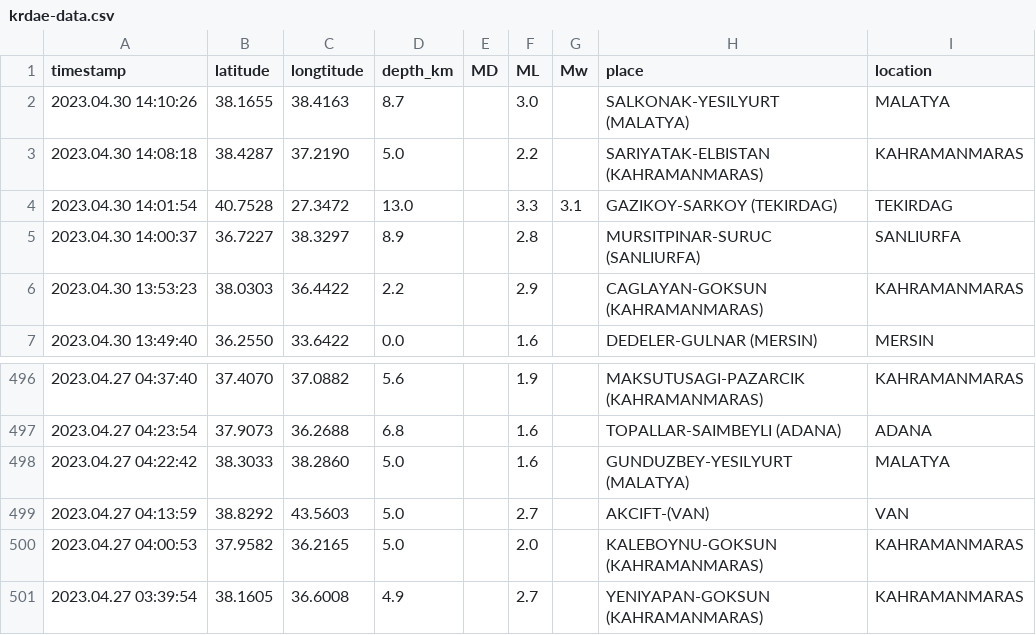
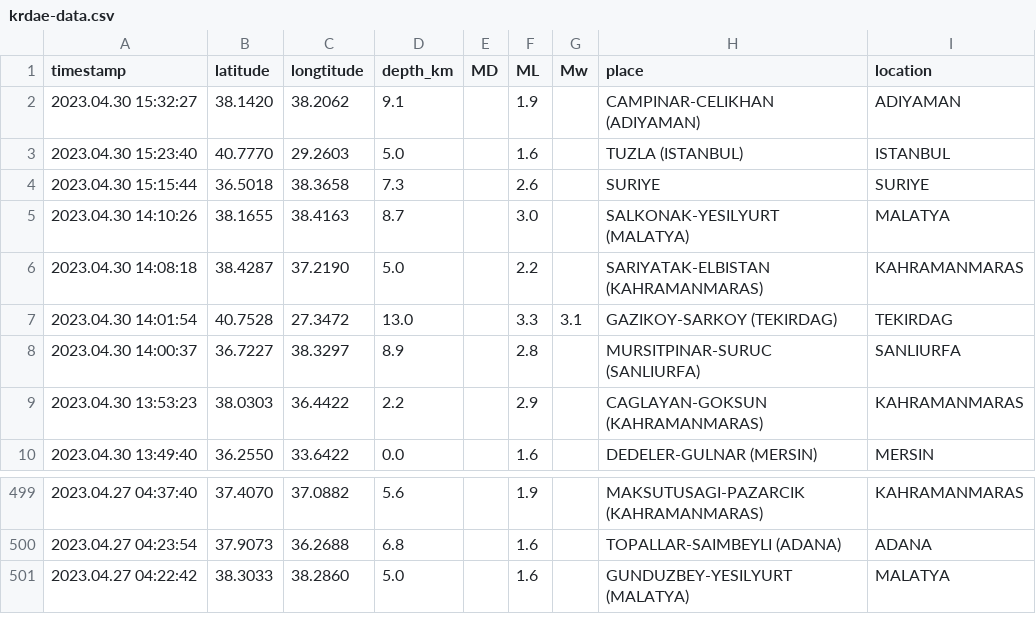
Before and after one commit to eozer/krdae-data, a CSV file: krdae-data.csv, drawn as a sheet; only a part is shown, gaps mark what is left out.

```diff
--- a/krdae-data.csv
+++ b/krdae-data.csv
@@ -1,2 +1,5 @@
 timestamp,latitude,longtitude,depth_km,MD,ML,Mw,place,location
+2023.04.30 15:32:27,38.1420,38.2062,9.1,,1.9,,CAMPINAR-CELIKHAN (ADIYAMAN),ADIYAMAN
+2023.04.30 15:23:40,40.7770,29.2603,5.0,,1.6,,TUZLA (ISTANBUL),ISTANBUL
+2023.04.30 15:15:44,36.5018,38.3658,7.3,,2.6,,SURIYE,SURIYE
 2023.04.30 14:10:26,38.1655,38.4163,8.7,,3.0,,SALKONAK-YESILYURT (MALATYA),MALATYA
@@ -498,4 +501 @@ timestamp,latitude,longtitude,depth_km,MD,ML,Mw,place,location
 2023.04.27 04:22:42,38.3033,38.2860,5.0,,1.6,,GUNDUZBEY-YESILYURT (MALATYA),MALATYA
-2023.04.27 04:13:59,38.8292,43.5603,5.0,,2.7,,AKCIFT-(VAN),VAN
-2023.04.27 04:00:53,37.9582,36.2165,5.0,,2.0,,KALEBOYNU-GOKSUN (KAHRAMANMARAS),KAHRAMANMARAS
-2023.04.27 03:39:54,38.1605,36.6008,4.9,,2.7,,YENIYAPAN-GOKSUN (KAHRAMANMARAS),KAHRAMANMARAS
```
Also changed, not shown: 1 other file.
